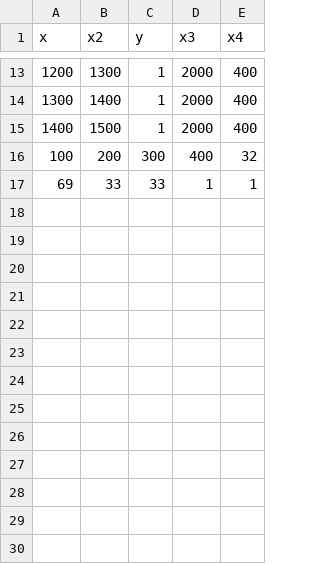
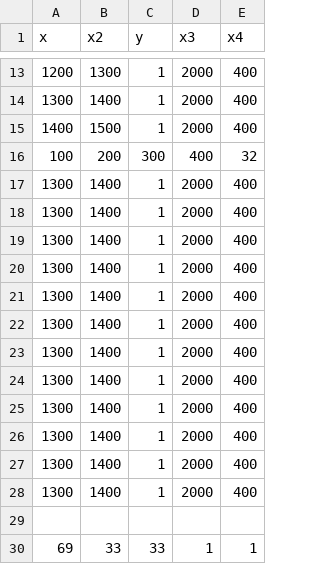
Before and after one commit to JonScha/ProjektPyQt, a CSV file: src/TestDateien/data.csv, drawn as a sheet; only a part is shown, gaps mark what is left out.

```diff
--- a/src/TestDateien/data.csv
+++ b/src/TestDateien/data.csv
@@ -16,2 +16,15 @@ x,x2,y,x3,x4
 100,200,300,400,32
+1300,1400,1,2000,400
+1300,1400,1,2000,400
+1300,1400,1,2000,400
+1300,1400,1,2000,400
+1300,1400,1,2000,400
+1300,1400,1,2000,400
+1300,1400,1,2000,400
+1300,1400,1,2000,400
+1300,1400,1,2000,400
+1300,1400,1,2000,400
+1300,1400,1,2000,400
+1300,1400,1,2000,400
+
 69,33,33,1,1
```
Also changed, not shown: 10 other files.
